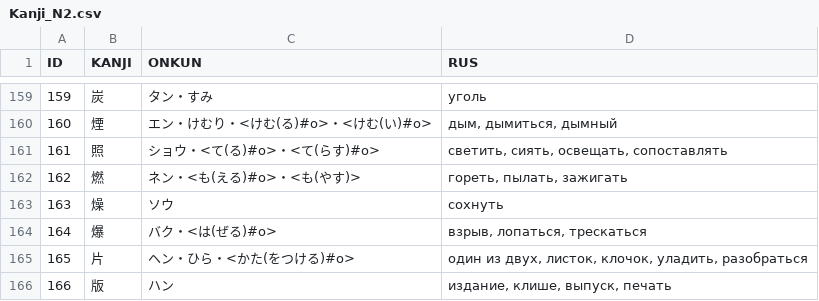
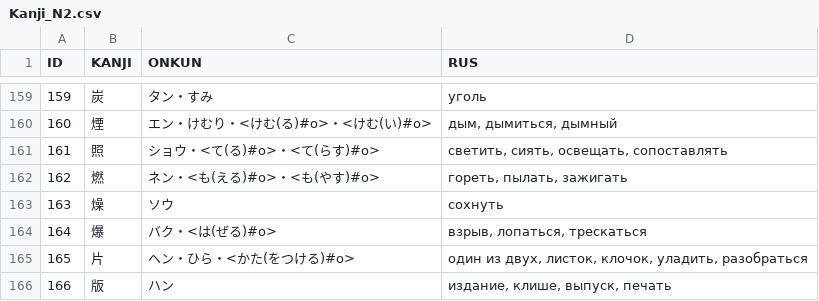
Before and after one commit to gwend/jvocab.data, a CSV file: Kanji_N2.csv, drawn as a sheet; only a part is shown, gaps mark what is left out.

```diff
--- a/Kanji_N2.csv
+++ b/Kanji_N2.csv
@@ -161,3 +161,3 @@
 161;照;ショウ・<て(る)#o>・<て(らす)#o>;светить, сиять, освещать, сопоставлять
-162;燃;ネン・<も(える)#o>・<も(やす)>;гореть, пылать, зажигать
+162;燃;ネン・<も(える)#o>・<も(やす)#o>;гореть, пылать, зажигать
 163;燥;ソウ;сохнуть
```
Also changed, not shown: Vocab_N3.csv, Vocab_N3_2.csv.
